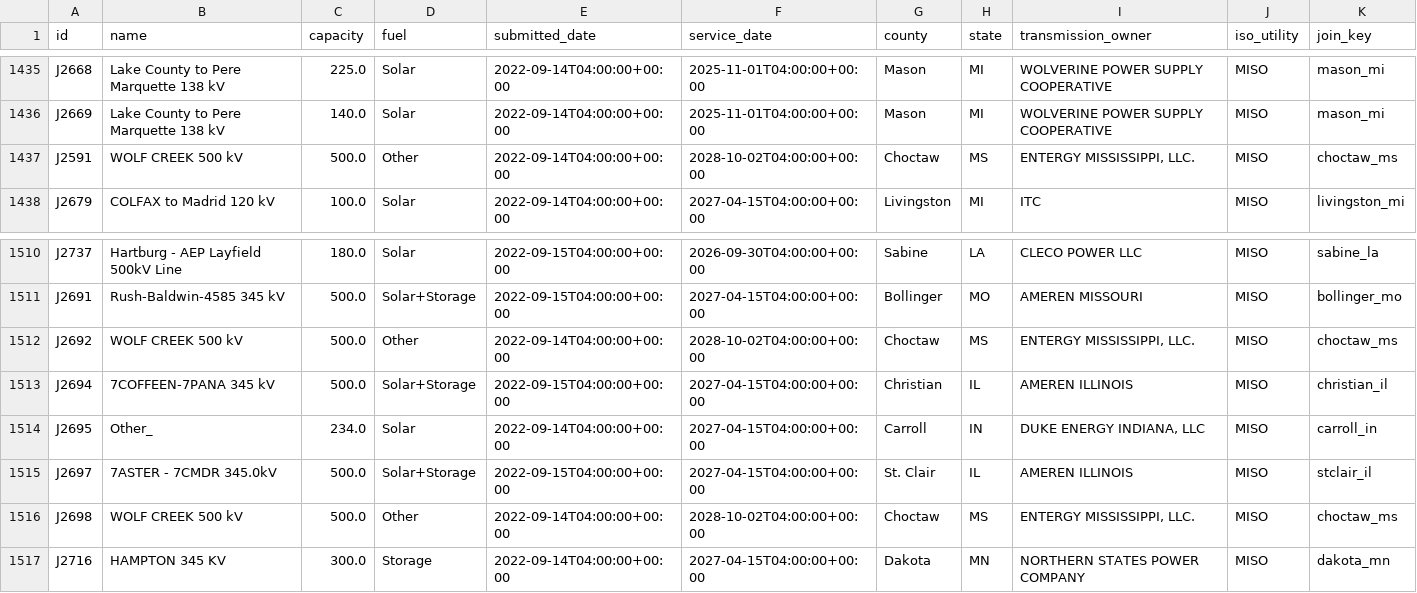
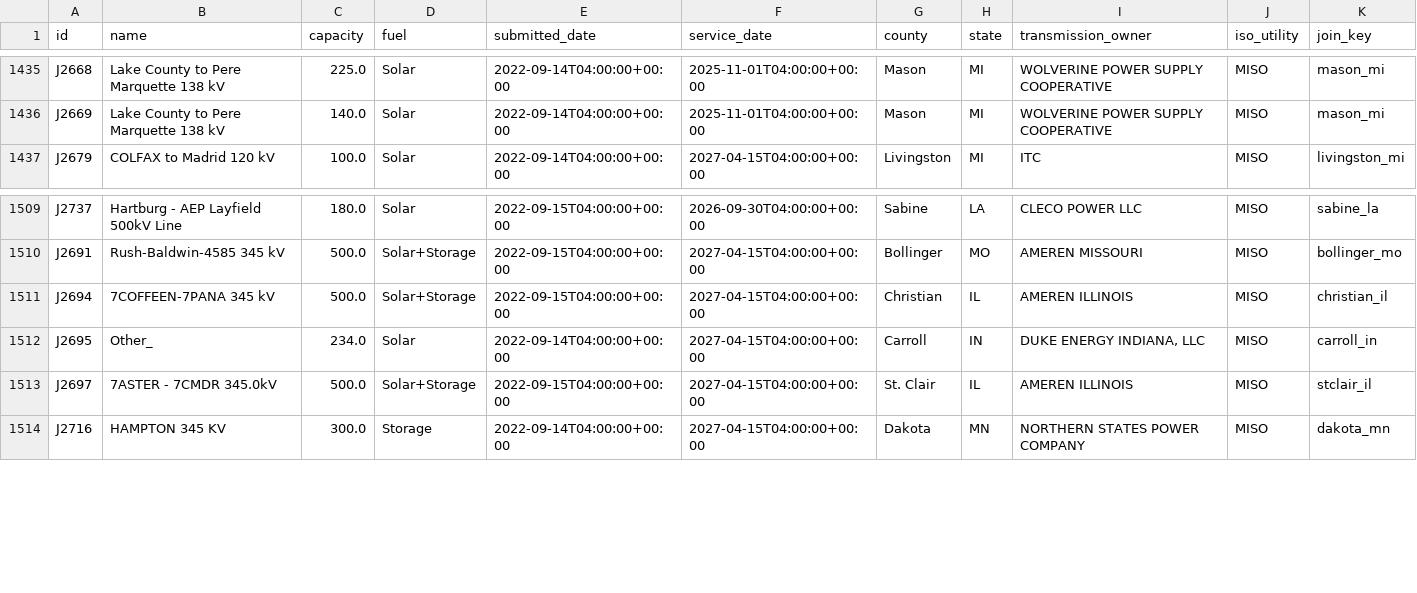
Before and after one commit to zachwl/gi-queue-map, a CSV file: data/individual_queues/miso_active_projects.csv, drawn as a sheet; only a part is shown, gaps mark what is left out.

```diff
--- a/data/individual_queues/miso_active_projects.csv
+++ b/data/individual_queues/miso_active_projects.csv
@@ -1436,3 +1436,2 @@ J2668,Lake County to Pere Marquette 138 kV,225.0,Solar,2022-09-14T04:00:00+00:00
 J2669,Lake County to Pere Marquette 138 kV,140.0,Solar,2022-09-14T04:00:00+00:00,2025-11-01T04:00:00+00:00,Mason,MI,WOLVERINE POWER SUPPLY COOPERATIVE,MISO,mason_mi
-J2591,WOLF CREEK 500 kV,500.0,Other,2022-09-14T04:00:00+00:00,2028-10-02T04:00:00+00:00,Choctaw,MS,"ENTERGY MISSISSIPPI, LLC.",MISO,choctaw_ms
 J2679,COLFAX to Madrid 120 kV,100.0,Solar,2022-09-14T04:00:00+00:00,2027-04-15T04:00:00+00:00,Livingston,MI,ITC,MISO,livingston_mi
@@ -1511,3 +1510,2 @@ J2737,Hartburg - AEP Layfield 500kV Line,180.0,Solar,2022-09-15T04:00:00+00:00,2
 J2691,Rush-Baldwin-4585 345 kV,500.0,Solar+Storage,2022-09-15T04:00:00+00:00,2027-04-15T04:00:00+00:00,Bollinger,MO,AMEREN MISSOURI,MISO,bollinger_mo
-J2692,WOLF CREEK 500 kV,500.0,Other,2022-09-14T04:00:00+00:00,2028-10-02T04:00:00+00:00,Choctaw,MS,"ENTERGY MISSISSIPPI, LLC.",MISO,choctaw_ms
 J2694,7COFFEEN-7PANA 345 kV,500.0,Solar+Storage,2022-09-15T04:00:00+00:00,2027-04-15T04:00:00+00:00,Christian,IL,AMEREN ILLINOIS,MISO,christian_il
@@ -1515,3 +1513,2 @@ J2695,Other_,234.0,Solar,2022-09-14T04:00:00+00:00,2027-04-15T04:00:00+00:00,Car
 J2697,7ASTER - 7CMDR 345.0kV,500.0,Solar+Storage,2022-09-15T04:00:00+00:00,2027-04-15T04:00:00+00:00,St. Clair,IL,AMEREN ILLINOIS,MISO,stclair_il
-J2698,WOLF CREEK 500 kV,500.0,Other,2022-09-14T04:00:00+00:00,2028-10-02T04:00:00+00:00,Choctaw,MS,"ENTERGY MISSISSIPPI, LLC.",MISO,choctaw_ms
 J2716,HAMPTON 345 KV,300.0,Storage,2022-09-14T04:00:00+00:00,2027-04-15T04:00:00+00:00,Dakota,MN,NORTHERN STATES POWER COMPANY,MISO,dakota_mn
```
Also changed, not shown: 3 other files.
